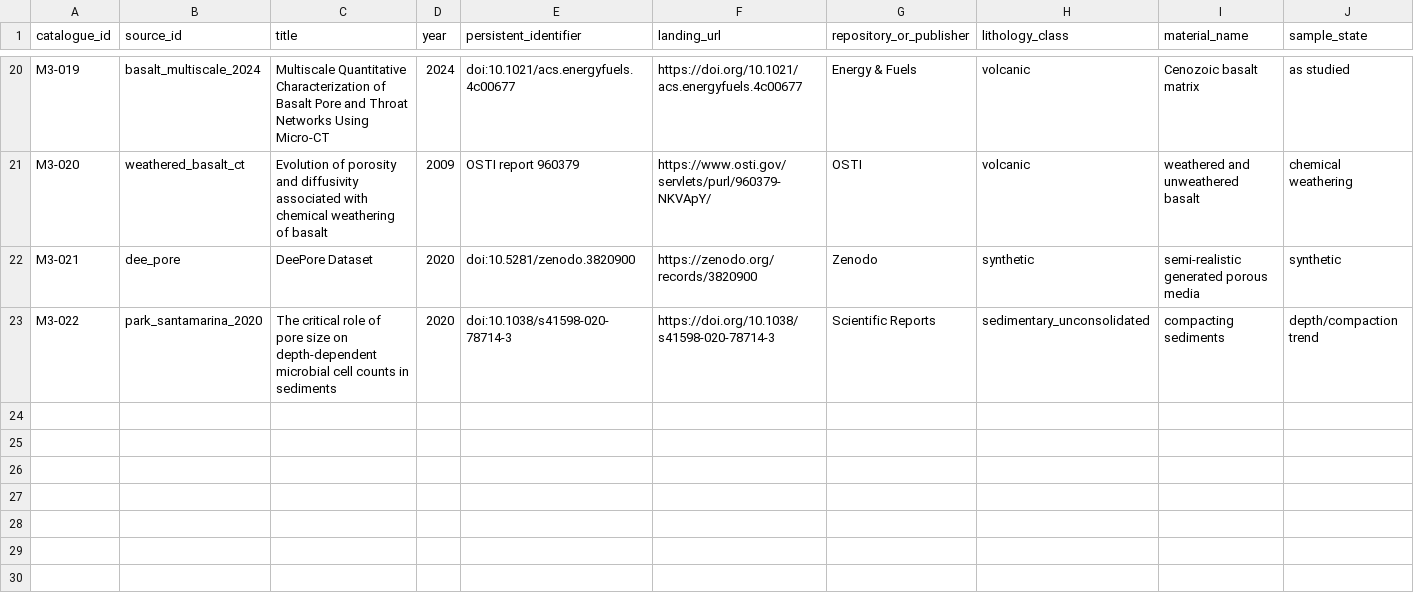
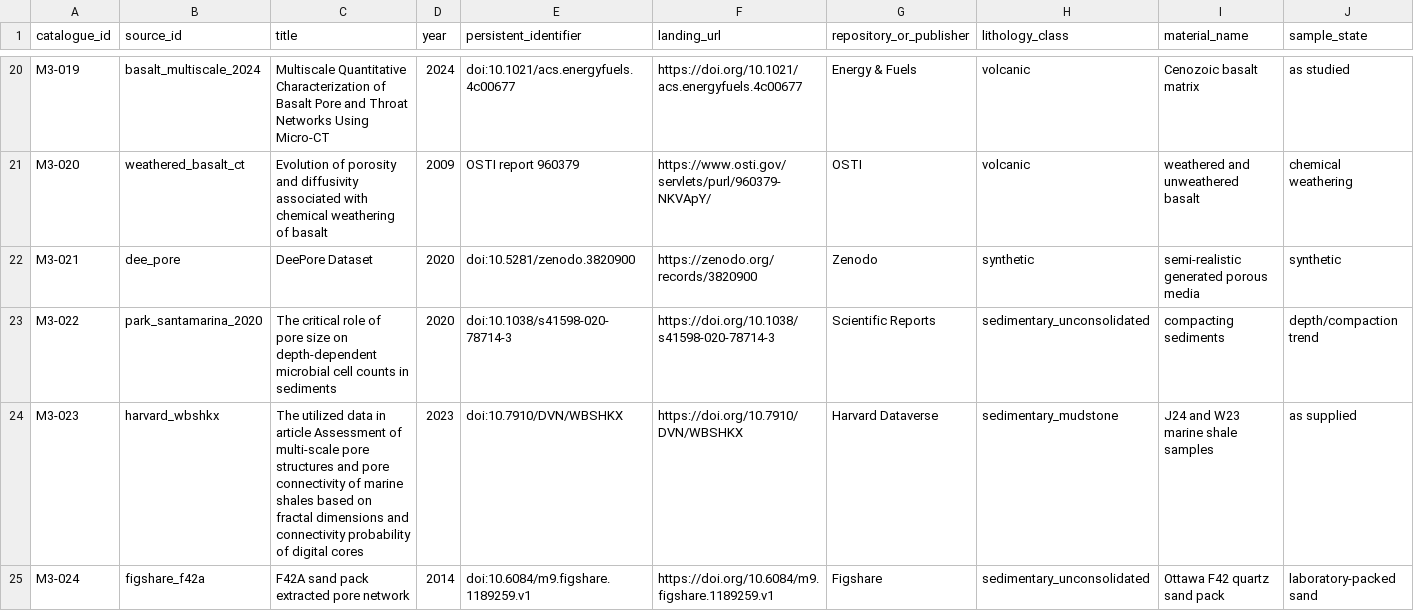
Before and after one commit to giovannellilab/Subsurface_life_real_estate, a CSV file: data/catalogues/m3_pore_geometry_source_catalogue.csv, drawn as a sheet; only a part is shown, gaps mark what is left out; rows hold the shown columns only; the diff covers the shown part only; the diff names each change by its address in the sheet, - before the commit and + after, or states it on an @@ line.

```diff
--- a/data/catalogues/m3_pore_geometry_source_catalogue.csv
+++ b/data/catalogues/m3_pore_geometry_source_catalogue.csv
+row 24: M3-023 | harvard_wbshkx | The utilized data in article Assessment of multi-scale pore structures and pore connectivity of marine shales based on fractal dimensions and connectivity probability of digital cores | 2023 | doi:10.7910/DVN/WBSHKX | https://doi.org/10.7910/DVN/WBSHKX | Harvard Dataverse | sedimentary_mudstone | J24 and W23 marine shale samples | as supplied
+row 25: M3-024 | figshare_f42a | F42A sand pack extracted pore network | 2014 | doi:10.6084/m9.figshare.1189259.v1 | https://doi.org/10.6084/m9.figshare.1189259.v1 | Figshare | sedimentary_unconsolidated | Ottawa F42 quartz sand pack | laboratory-packed sand
```
Also changed, not shown: 2 added rows and 2 edited cells elsewhere in this file, 16 other files.
